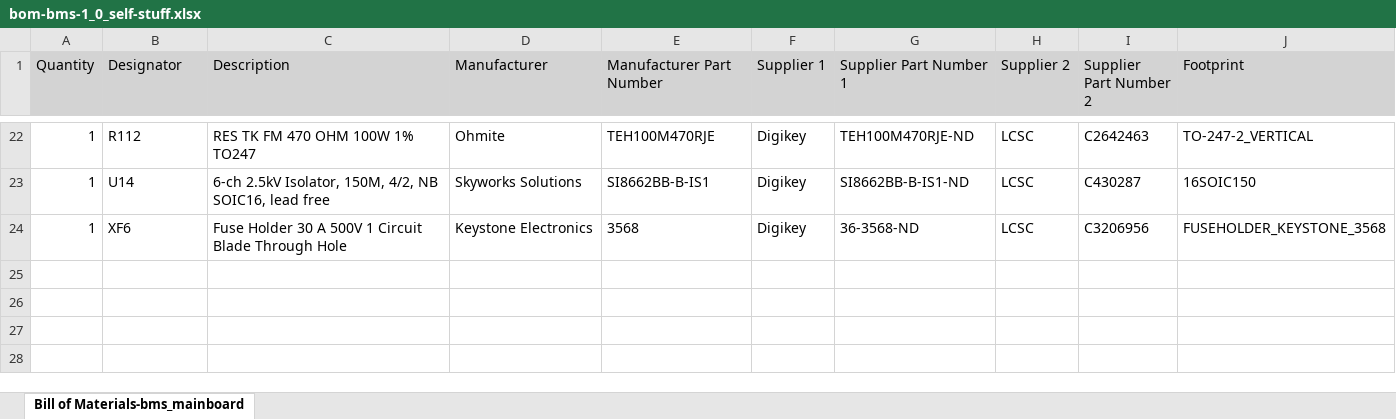
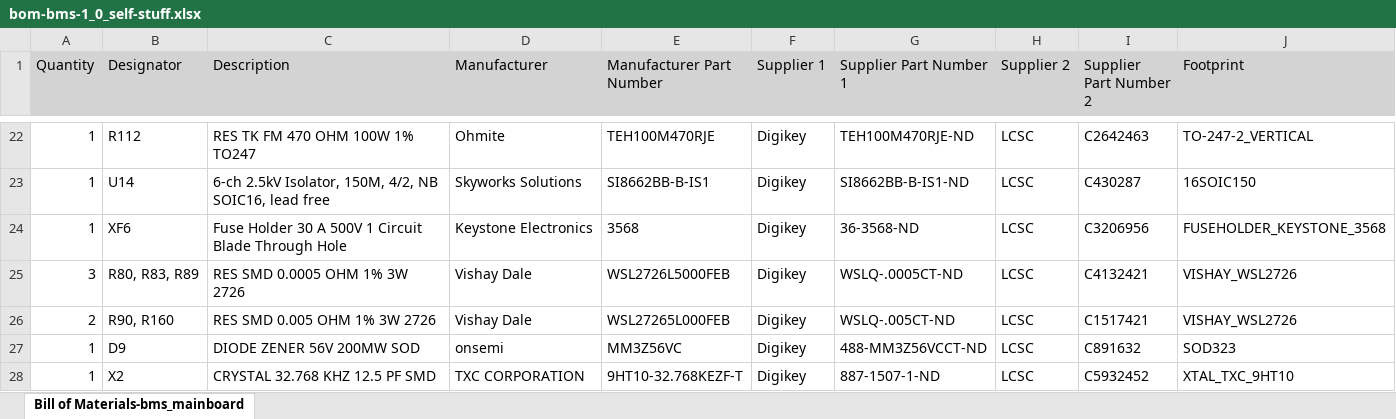
Before and after one commit to zbrozek/solarcar-batterypack, an Excel workbook: fabrication/boards/bms-1_0/bom-bms-1_0_self-stuff.xlsx, sheet Bill of Materials-bms_mainboard, drawn as a sheet; only a part is shown, gaps mark what is left out; values as stored, in another font and other column widths than the file's, no borders; the diff names each change by its address in the sheet, - before the commit and + after, or states it on an @@ line.

Commit message:
Various updates
- Fixed bug in AFE where RX needed to be connected to CVDD.
- Added SWD header security tape frame to BMS mainboard.
- Updated BOM for hardware for security tape frame and reduced NTC count.
- Created new IOC file for BGA STM32 on mainboard
- Fixed off-by-one error on port A on mainboard STM32F4.

```diff
--- a/fabrication/boards/bms-1_0/bom-bms-1_0_self-stuff.xlsx (sheet Bill of Materials-bms_mainboard)
+++ b/fabrication/boards/bms-1_0/bom-bms-1_0_self-stuff.xlsx (sheet Bill of Materials-bms_mainboard)
+row 25: 3 | R80, R83, R89 | RES SMD 0.0005 OHM 1% 3W 2726 | Vishay Dale | WSL2726L5000FEB | Digikey | WSLQ-.0005CT-ND | LCSC | C4132421 | VISHAY_WSL2726
+row 26: 2 | R90, R160 | RES SMD 0.005 OHM 1% 3W 2726 | Vishay Dale | WSL27265L000FEB | Digikey | WSLQ-.005CT-ND | LCSC | C1517421 | VISHAY_WSL2726
+row 27: 1 | D9 | DIODE ZENER 56V 200MW SOD | onsemi | MM3Z56VC | Digikey | 488-MM3Z56VCCT-ND | LCSC | C891632 | SOD323
+row 28: 1 | X2 | CRYSTAL 32.768 KHZ 12.5 PF SMD | TXC CORPORATION | 9HT10-32.768KEZF-T | Digikey | 887-1507-1-ND | LCSC | C5932452 | XTAL_TXC_9HT10
```
Also changed, not shown: procurement/bill-of-materials.xlsx, 6 other files.
